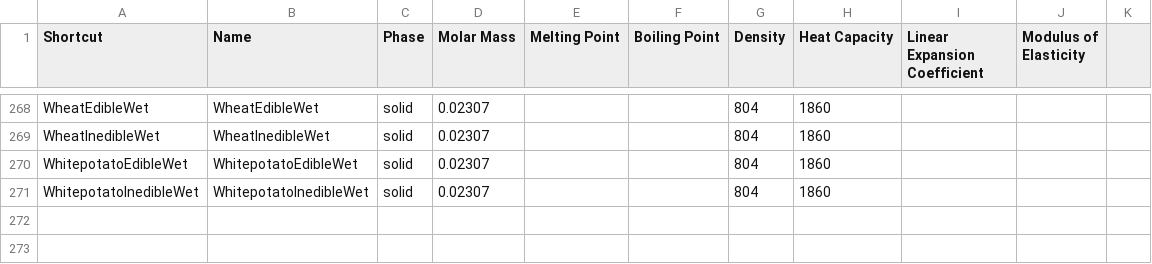
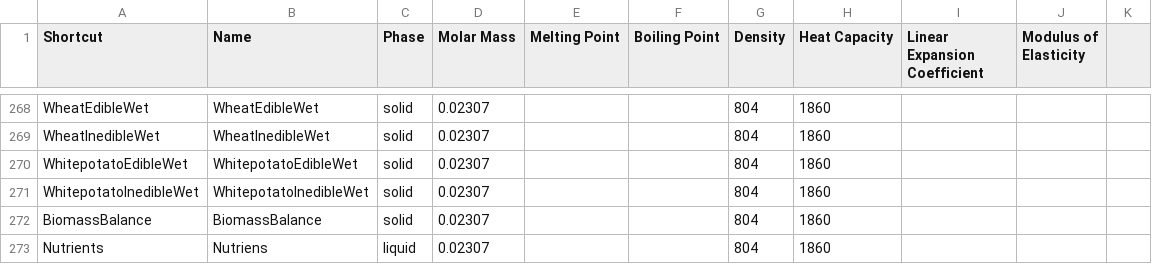
Before and after one commit to V-HAB/V-HAB, a CSV file: lib/+matterdata/MatterData.csv, drawn as a sheet; only a part is shown, gaps mark what is left out; the diff names each change by its address in the sheet, - before the commit and + after, or states it on an @@ line.

Commit message:
- finished PlantGrowth.m - added 'BiomassBalance' and 'Nutrients' placeholder entries to matter table - some minor changes - import cultures setups same as principle as before, at least for now

```diff
--- a/lib/+matterdata/MatterData.csv
+++ b/lib/+matterdata/MatterData.csv
+row 272: BiomassBalance | BiomassBalance | solid | 0.02307 |  |  | 804 | 1860
+row 273: Nutrients | Nutriens | liquid | 0.02307 |  |  | 804 | 1860
```
Also changed, not shown: user/+tutorials/+LunarGreenhouseMMEC/+plantparameters/PlantParameters.csv, 27 other files.
